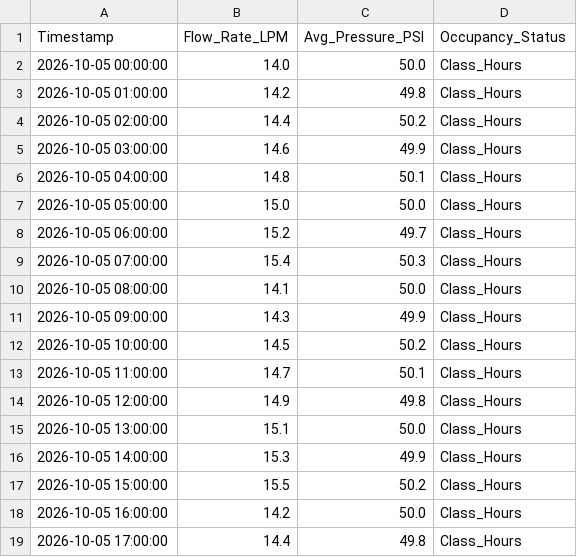
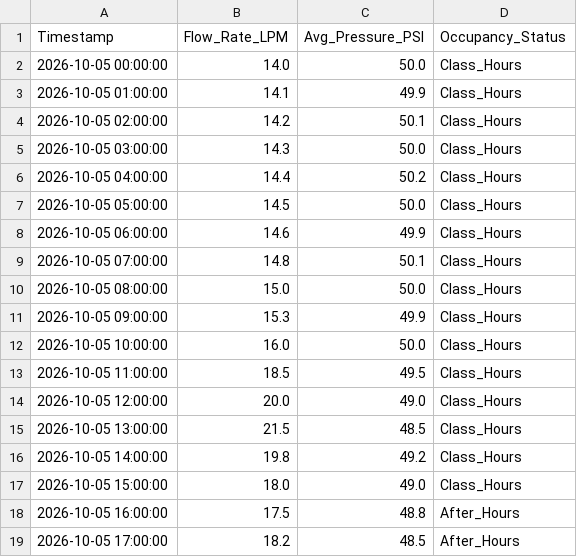
Before and after one commit to eslammohamed2009b-a11y/HydroSentinel-Water-Leak-Detection, a CSV file: example_normal_day_2026-10-05.csv, drawn as a sheet; only a part is shown; the diff covers the shown part only.

Commit message:
Rewrite CSV scenarios: normal, leak, event, event+leak (hourly examples)

```diff
--- a/example_normal_day_2026-10-05.csv
+++ b/example_normal_day_2026-10-05.csv
@@ -2,18 +2,18 @@ Timestamp,Flow_Rate_LPM,Avg_Pressure_PSI,Occupancy_Status
 2026-10-05 00:00:00,14.0,50.0,Class_Hours
-2026-10-05 01:00:00,14.2,49.8,Class_Hours
-2026-10-05 02:00:00,14.4,50.2,Class_Hours
-2026-10-05 03:00:00,14.6,49.9,Class_Hours
-2026-10-05 04:00:00,14.8,50.1,Class_Hours
-2026-10-05 05:00:00,15.0,50.0,Class_Hours
-2026-10-05 06:00:00,15.2,49.7,Class_Hours
-2026-10-05 07:00:00,15.4,50.3,Class_Hours
-2026-10-05 08:00:00,14.1,50.0,Class_Hours
-2026-10-05 09:00:00,14.3,49.9,Class_Hours
-2026-10-05 10:00:00,14.5,50.2,Class_Hours
-2026-10-05 11:00:00,14.7,50.1,Class_Hours
-2026-10-05 12:00:00,14.9,49.8,Class_Hours
-2026-10-05 13:00:00,15.1,50.0,Class_Hours
-2026-10-05 14:00:00,15.3,49.9,Class_Hours
-2026-10-05 15:00:00,15.5,50.2,Class_Hours
-2026-10-05 16:00:00,14.2,50.0,Class_Hours
-2026-10-05 17:00:00,14.4,49.8,Class_Hours
+2026-10-05 01:00:00,14.1,49.9,Class_Hours
+2026-10-05 02:00:00,14.2,50.1,Class_Hours
+2026-10-05 03:00:00,14.3,50.0,Class_Hours
+2026-10-05 04:00:00,14.4,50.2,Class_Hours
+2026-10-05 05:00:00,14.5,50.0,Class_Hours
+2026-10-05 06:00:00,14.6,49.9,Class_Hours
+2026-10-05 07:00:00,14.8,50.1,Class_Hours
+2026-10-05 08:00:00,15.0,50.0,Class_Hours
+2026-10-05 09:00:00,15.3,49.9,Class_Hours
+2026-10-05 10:00:00,16.0,50.0,Class_Hours
+2026-10-05 11:00:00,18.5,49.5,Class_Hours
+2026-10-05 12:00:00,20.0,49.0,Class_Hours
+2026-10-05 13:00:00,21.5,48.5,Class_Hours
+2026-10-05 14:00:00,19.8,49.2,Class_Hours
+2026-10-05 15:00:00,18.0,49.0,Class_Hours
+2026-10-05 16:00:00,17.5,48.8,After_Hours
+2026-10-05 17:00:00,18.2,48.5,After_Hours
```
Also changed, not shown: 18 edited cells elsewhere in this file, 3 other files.
